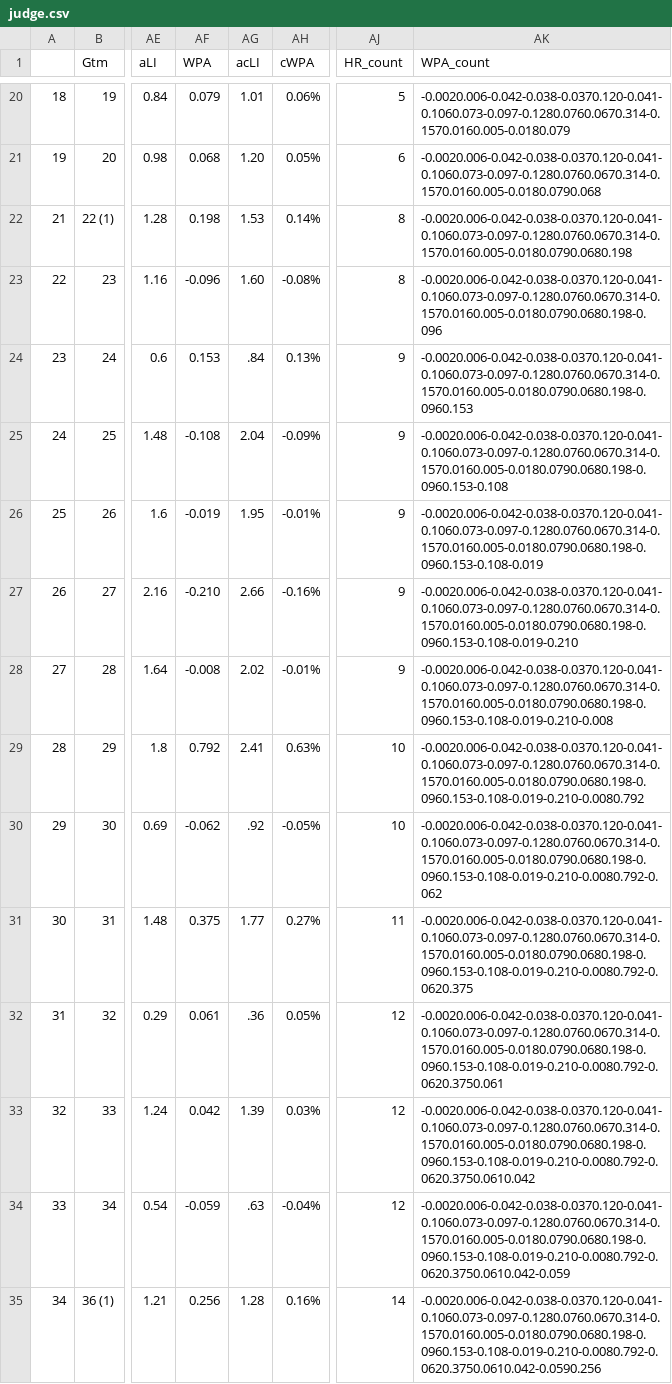
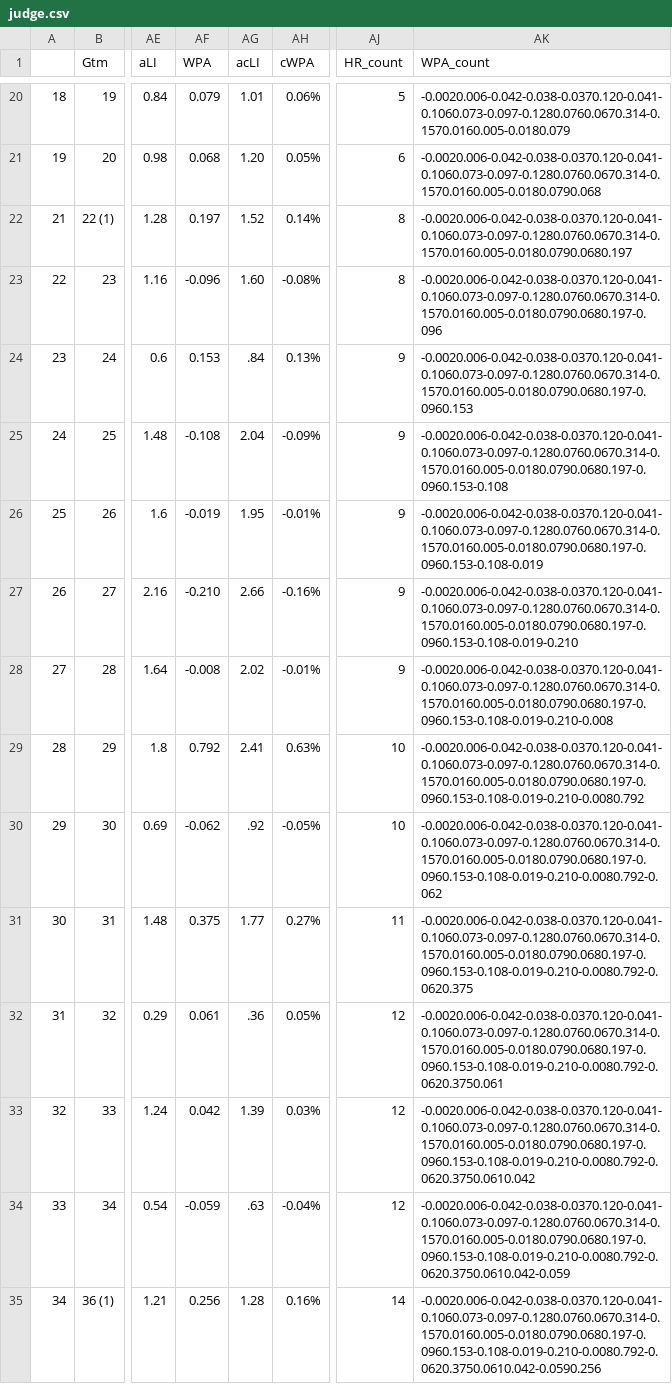
Before and after one commit to bryan-baker/winning-pace-yankees, a CSV file: data/judge.csv, drawn as a sheet; only a part is shown, gaps mark what is left out; the diff covers the shown part only; the diff names each change by its address in the sheet, - before the commit and + after, or states it on an @@ line.

```diff
--- a/data/judge.csv
+++ b/data/judge.csv
-AF22 (WPA): 0.198
+AF22 (WPA): 0.197
-AG22 (acLI): 1.53
+AG22 (acLI): 1.52
-AK22 (WPA_count): -0.0020.006-0.042-0.038-0.0370.120-0.041-0.1060.073-0.097-0.1280.0760.0670.314-0.1570.0160.005-0.0180.0790.0680.198
+AK22 (WPA_count): -0.0020.006-0.042-0.038-0.0370.120-0.041-0.1060.073-0.097-0.1280.0760.0670.314-0.1570.0160.005-0.0180.0790.0680.197
-AK23 (WPA_count): -0.0020.006-0.042-0.038-0.0370.120-0.041-0.1060.073-0.097-0.1280.0760.0670.314-0.1570.0160.005-0.0180.0790.0680.198-0.096
+AK23 (WPA_count): -0.0020.006-0.042-0.038-0.0370.120-0.041-0.1060.073-0.097-0.1280.0760.0670.314-0.1570.0160.005-0.0180.0790.0680.197-0.096
-AK24 (WPA_count): -0.0020.006-0.042-0.038-0.0370.120-0.041-0.1060.073-0.097-0.1280.0760.0670.314-0.1570.0160.005-0.0180.0790.0680.198-0.0960.153
+AK24 (WPA_count): -0.0020.006-0.042-0.038-0.0370.120-0.041-0.1060.073-0.097-0.1280.0760.0670.314-0.1570.0160.005-0.0180.0790.0680.197-0.0960.153
-AK25 (WPA_count): -0.0020.006-0.042-0.038-0.0370.120-0.041-0.1060.073-0.097-0.1280.0760.0670.314-0.1570.0160.005-0.0180.0790.0680.198-0.0960.153-0.108
+AK25 (WPA_count): -0.0020.006-0.042-0.038-0.0370.120-0.041-0.1060.073-0.097-0.1280.0760.0670.314-0.1570.0160.005-0.0180.0790.0680.197-0.0960.153-0.108
-AK26 (WPA_count): -0.0020.006-0.042-0.038-0.0370.120-0.041-0.1060.073-0.097-0.1280.0760.0670.314-0.1570.0160.005-0.0180.0790.0680.198-0.0960.153-0.108-0.019
+AK26 (WPA_count): -0.0020.006-0.042-0.038-0.0370.120-0.041-0.1060.073-0.097-0.1280.0760.0670.314-0.1570.0160.005-0.0180.0790.0680.197-0.0960.153-0.108-0.019
-AK27 (WPA_count): -0.0020.006-0.042-0.038-0.0370.120-0.041-0.1060.073-0.097-0.1280.0760.0670.314-0.1570.0160.005-0.0180.0790.0680.198-0.0960.153-0.108-0.019-0.210
+AK27 (WPA_count): -0.0020.006-0.042-0.038-0.0370.120-0.041-0.1060.073-0.097-0.1280.0760.0670.314-0.1570.0160.005-0.0180.0790.0680.197-0.0960.153-0.108-0.019-0.210
-AK28 (WPA_count): -0.0020.006-0.042-0.038-0.0370.120-0.041-0.1060.073-0.097-0.1280.0760.0670.314-0.1570.0160.005-0.0180.0790.0680.198-0.0960.153-0.108-0.019-0.210-0.008
+AK28 (WPA_count): -0.0020.006-0.042-0.038-0.0370.120-0.041-0.1060.073-0.097-0.1280.0760.0670.314-0.1570.0160.005-0.0180.0790.0680.197-0.0960.153-0.108-0.019-0.210-0.008
-AK29 (WPA_count): -0.0020.006-0.042-0.038-0.0370.120-0.041-0.1060.073-0.097-0.1280.0760.0670.314-0.1570.0160.005-0.0180.0790.0680.198-0.0960.153-0.108-0.019-0.210-0.0080.792
+AK29 (WPA_count): -0.0020.006-0.042-0.038-0.0370.120-0.041-0.1060.073-0.097-0.1280.0760.0670.314-0.1570.0160.005-0.0180.0790.0680.197-0.0960.153-0.108-0.019-0.210-0.0080.792
-AK30 (WPA_count): -0.0020.006-0.042-0.038-0.0370.120-0.041-0.1060.073-0.097-0.1280.0760.0670.314-0.1570.0160.005-0.0180.0790.0680.198-0.0960.153-0.108-0.019-0.210-0.0080.792-0.062
+AK30 (WPA_count): -0.0020.006-0.042-0.038-0.0370.120-0.041-0.1060.073-0.097-0.1280.0760.0670.314-0.1570.0160.005-0.0180.0790.0680.197-0.0960.153-0.108-0.019-0.210-0.0080.792-0.062
-AK31 (WPA_count): -0.0020.006-0.042-0.038-0.0370.120-0.041-0.1060.073-0.097-0.1280.0760.0670.314-0.1570.0160.005-0.0180.0790.0680.198-0.0960.153-0.108-0.019-0.210-0.0080.792-0.0620.375
+AK31 (WPA_count): -0.0020.006-0.042-0.038-0.0370.120-0.041-0.1060.073-0.097-0.1280.0760.0670.314-0.1570.0160.005-0.0180.0790.0680.197-0.0960.153-0.108-0.019-0.210-0.0080.792-0.0620.375
-AK32 (WPA_count): -0.0020.006-0.042-0.038-0.0370.120-0.041-0.1060.073-0.097-0.1280.0760.0670.314-0.1570.0160.005-0.0180.0790.0680.198-0.0960.153-0.108-0.019-0.210-0.0080.792-0.0620.3750.061
+AK32 (WPA_count): -0.0020.006-0.042-0.038-0.0370.120-0.041-0.1060.073-0.097-0.1280.0760.0670.314-0.1570.0160.005-0.0180.0790.0680.197-0.0960.153-0.108-0.019-0.210-0.0080.792-0.0620.3750.061
-AK33 (WPA_count): -0.0020.006-0.042-0.038-0.0370.120-0.041-0.1060.073-0.097-0.1280.0760.0670.314-0.1570.0160.005-0.0180.0790.0680.198-0.0960.153-0.108-0.019-0.210-0.0080.792-0.0620.3750.0610.042
+AK33 (WPA_count): -0.0020.006-0.042-0.038-0.0370.120-0.041-0.1060.073-0.097-0.1280.0760.0670.314-0.1570.0160.005-0.0180.0790.0680.197-0.0960.153-0.108-0.019-0.210-0.0080.792-0.0620.3750.0610.042
-AK34 (WPA_count): -0.0020.006-0.042-0.038-0.0370.120-0.041-0.1060.073-0.097-0.1280.0760.0670.314-0.1570.0160.005-0.0180.0790.0680.198-0.0960.153-0.108-0.019-0.210-0.0080.792-0.0620.3750.0610.042-0.059
+AK34 (WPA_count): -0.0020.006-0.042-0.038-0.0370.120-0.041-0.1060.073-0.097-0.1280.0760.0670.314-0.1570.0160.005-0.0180.0790.0680.197-0.0960.153-0.108-0.019-0.210-0.0080.792-0.0620.3750.0610.042-0.059
-AK35 (WPA_count): -0.0020.006-0.042-0.038-0.0370.120-0.041-0.1060.073-0.097-0.1280.0760.0670.314-0.1570.0160.005-0.0180.0790.0680.198-0.0960.153-0.108-0.019-0.210-0.0080.792-0.0620.3750.0610.042-0.0590.256
+AK35 (WPA_count): -0.0020.006-0.042-0.038-0.0370.120-0.041-0.1060.073-0.097-0.1280.0760.0670.314-0.1570.0160.005-0.0180.0790.0680.197-0.0960.153-0.108-0.019-0.210-0.0080.792-0.0620.3750.0610.042-0.0590.256
```
Also changed, not shown: 120 edited cells elsewhere in this file, 3 other files.
